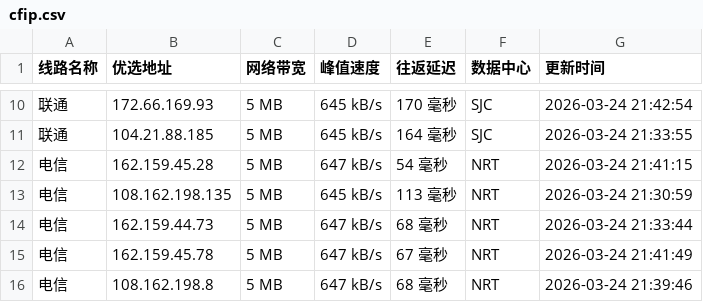
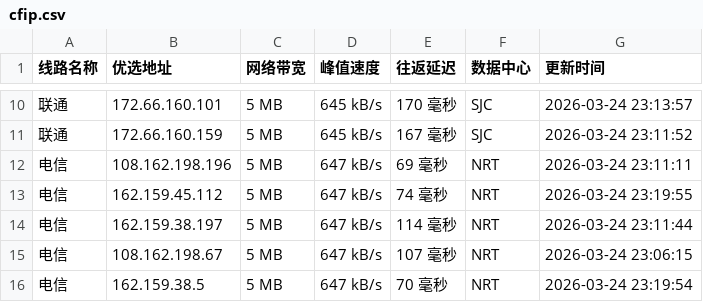
Before and after one commit to mading789/cfipv4db, a CSV file: cfip.csv, drawn as a sheet; only a part is shown, gaps mark what is left out; the diff covers the shown part only.

```diff
--- a/cfip.csv
+++ b/cfip.csv
@@ -10,7 +10,7 @@
-联通,172.66.169.93,5 MB,645 kB/s,170 毫秒,SJC,2026-03-24 21:42:54
-联通,104.21.88.185,5 MB,645 kB/s,164 毫秒,SJC,2026-03-24 21:33:55
-电信,162.159.45.28,5 MB,647 kB/s,54 毫秒,NRT,2026-03-24 21:41:15
-电信,108.162.198.135,5 MB,645 kB/s,113 毫秒,NRT,2026-03-24 21:30:59
-电信,162.159.44.73,5 MB,647 kB/s,68 毫秒,NRT,2026-03-24 21:33:44
-电信,162.159.45.78,5 MB,647 kB/s,67 毫秒,NRT,2026-03-24 21:41:49
-电信,108.162.198.8,5 MB,647 kB/s,68 毫秒,NRT,2026-03-24 21:39:46
+联通,172.66.160.101,5 MB,645 kB/s,170 毫秒,SJC,2026-03-24 23:13:57
+联通,172.66.160.159,5 MB,645 kB/s,167 毫秒,SJC,2026-03-24 23:11:52
+电信,108.162.198.196,5 MB,647 kB/s,69 毫秒,NRT,2026-03-24 23:11:11
+电信,162.159.45.112,5 MB,647 kB/s,74 毫秒,NRT,2026-03-24 23:19:55
+电信,162.159.38.197,5 MB,647 kB/s,114 毫秒,NRT,2026-03-24 23:11:44
+电信,108.162.198.67,5 MB,647 kB/s,107 毫秒,NRT,2026-03-24 23:06:15
+电信,162.159.38.5,5 MB,647 kB/s,70 毫秒,NRT,2026-03-24 23:19:54
```
Also changed, not shown: 36 edited cells elsewhere in this file, 1 other file.
